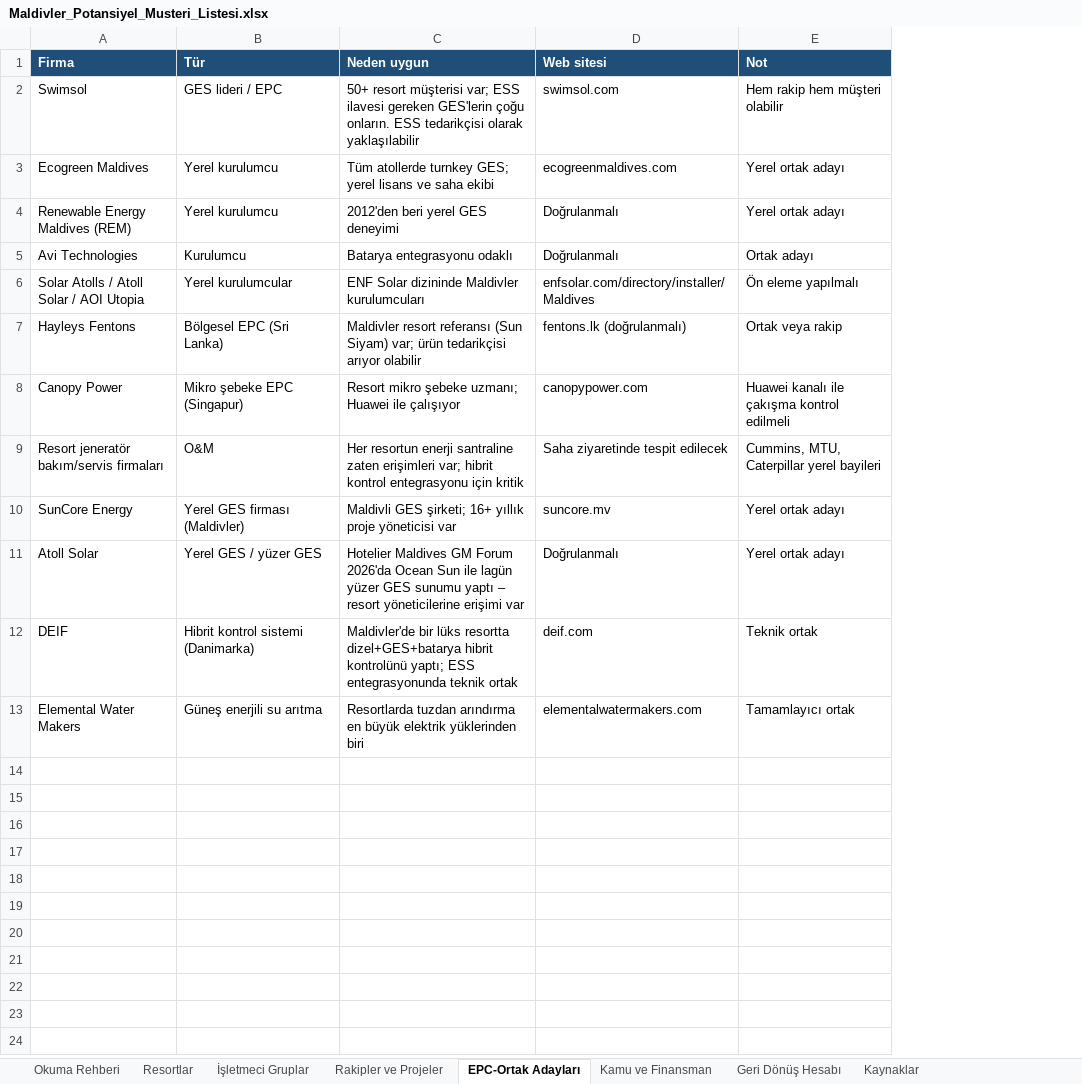
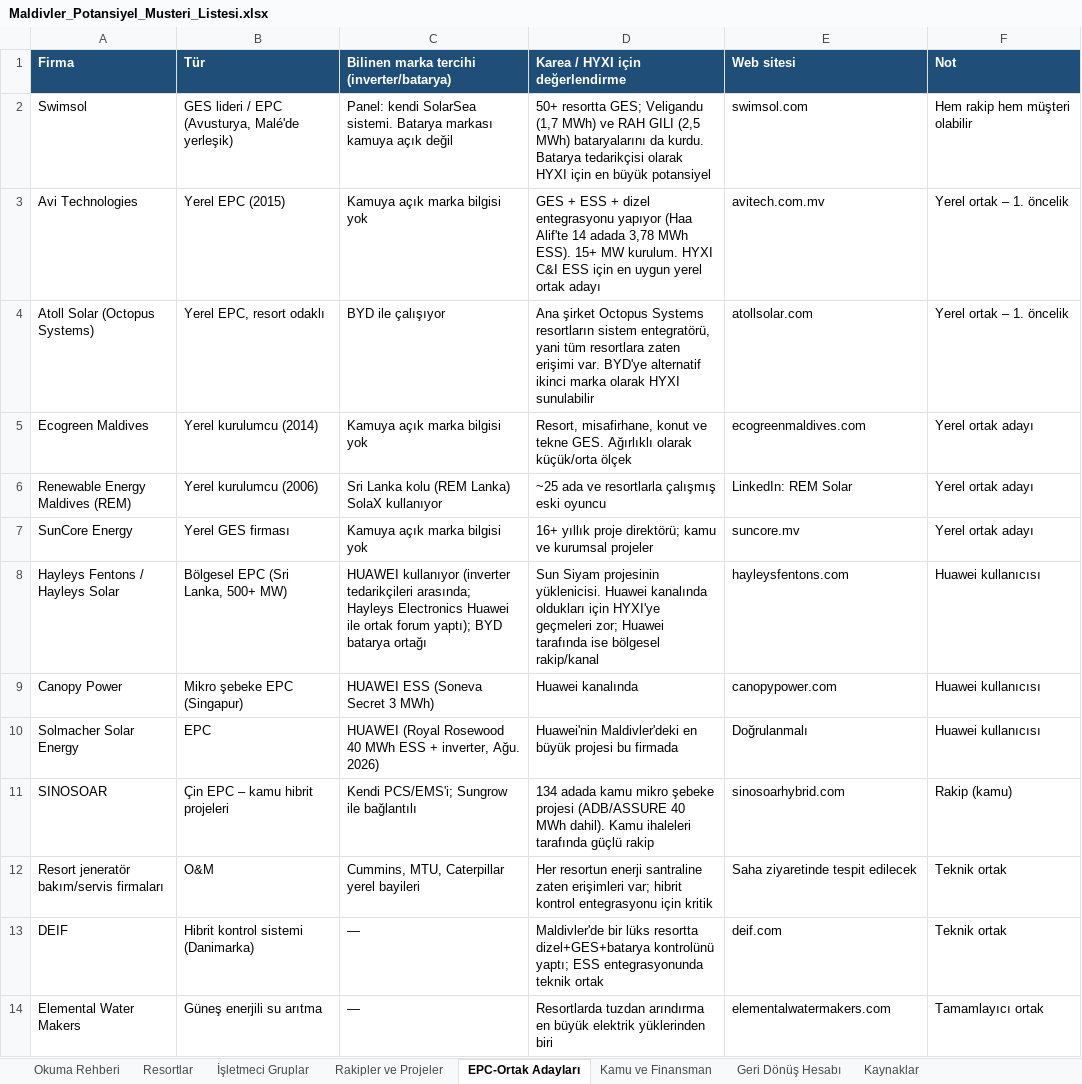
Before and after one commit to Grogi-Sama/maldivler-pazar-arastirmasi, an Excel workbook: Maldivler_Potansiyel_Musteri_Listesi.xlsx, sheet EPC-Ortak Adayları, drawn as a sheet; values as stored, in another font and other column widths than the file's, no borders; table styles not drawn; removed rows and columns are numbered as before the commit, all else as after; the diff names each change by its address in the sheet, - before the commit and + after, or states it on an @@ line.

```diff
--- a/Maldivler_Potansiyel_Musteri_Listesi.xlsx (sheet EPC-Ortak Adayları)
+++ b/Maldivler_Potansiyel_Musteri_Listesi.xlsx (sheet EPC-Ortak Adayları)
-column C (Neden uygun), rows 2-4: 50+ resort müşterisi var; ESS ilavesi gereken GES'lerin çoğu onların. ESS tedarikçisi olarak yaklaşılabilir | Tüm atollerde turnkey GES; yerel lisans ve saha ekibi | 2012'den beri yerel GES deneyimi; rows 8-9: Resort mikro şebeke uzmanı; Huawei ile çalışıyor | Her resortun enerji santraline zaten erişimleri var; hibrit kontrol entegrasyonu için kritik; rows 12-13: Maldivler'de bir lüks resortta dizel+GES+batarya hibrit kontrolünü yaptı; ESS entegrasyonunda teknik ortak | Resortlarda tuzdan arındırma en büyük elektrik yüklerinden biri
+column C, rows 1-2: Bilinen marka tercihi (inverter/batarya) | Panel: kendi SolarSea sistemi. Batarya markası kamuya açık değil; rows 5-6: Kamuya açık marka bilgisi yok | Sri Lanka kolu (REM Lanka) SolaX kullanıyor; row 9: HUAWEI ESS (Soneva Secret 3 MWh); rows 12-14: Cummins, MTU, Caterpillar yerel bayileri | — | —
+column D (Karea / HYXI için değerlendirme), row 2: 50+ resortta GES; Veligandu (1,7 MWh) ve RAH GILI (2,5 MWh) bataryalarını da kurdu. Batarya tedarikçisi olarak HYXI için en büyük potansiyel; rows 5-6: Resort, misafirhane, konut ve tekne GES. Ağırlıklı olarak küçük/orta ölçek | ~25 ada ve resortlarla çalışmış eski oyuncu; row 9: Huawei kanalında; rows 12-14: Her resortun enerji santraline zaten erişimleri var; hibrit kontrol entegrasyonu için kritik | Maldivler'de bir lüks resortta dizel+GES+batarya kontrolünü yaptı; ESS entegrasyonunda teknik ortak | Resortlarda tuzdan arındırma en büyük elektrik yüklerinden biri
-B2 (Tür): GES lideri / EPC
+B2 (Tür): GES lideri / EPC (Avusturya, Malé'de yerleşik)
+row 3: Avi Technologies | Yerel EPC (2015) | Kamuya açık marka bilgisi yok | GES + ESS + dizel entegrasyonu yapıyor (Haa Alif'te 14 adada 3,78 MWh ESS). 15+ MW kurulum. HYXI C&I ESS için en uygun yerel ortak adayı | avitech.com.mv | Yerel ortak – 1. öncelik
+row 4: Atoll Solar (Octopus Systems) | Yerel EPC, resort odaklı | BYD ile çalışıyor | Ana şirket Octopus Systems resortların sistem entegratörü, yani tüm resortlara zaten erişimi var. BYD'ye alternatif ikinci marka olarak HYXI sunulabilir | atollsolar.com | Yerel ortak – 1. öncelik
-B5 (Tür): Yerel kurulumcu
+B5 (Tür): Yerel kurulumcu (2014)
-B6 (Tür): Yerel kurulumcu
+B6 (Tür): Yerel kurulumcu (2006)
-E6 (Web sitesi): Doğrulanmalı
+E6 (Web sitesi): LinkedIn: REM Solar
-row 5: Avi Technologies | Kurulumcu | Batarya entegrasyonu odaklı | Doğrulanmalı | Ortak adayı
-row 6: Solar Atolls / Atoll Solar / AOI Utopia | Yerel kurulumcular | ENF Solar dizininde Maldivler kurulumcuları | enfsolar.com/directory/installer/Maldives | Ön eleme yapılmalı
-row 7: Hayleys Fentons | Bölgesel EPC (Sri Lanka) | Maldivler resort referansı (Sun Siyam) var; ürün tedarikçisi arıyor olabilir | fentons.lk (doğrulanmalı) | Ortak veya rakip
+row 7: SunCore Energy | Yerel GES firması | Kamuya açık marka bilgisi yok | 16+ yıllık proje direktörü; kamu ve kurumsal projeler | suncore.mv | Yerel ortak adayı
+row 8: Hayleys Fentons / Hayleys Solar | Bölgesel EPC (Sri Lanka, 500+ MW) | HUAWEI kullanıyor (inverter tedarikçileri arasında; Hayleys Electronics Huawei ile ortak forum yaptı); BYD batarya ortağı | Sun Siyam projesinin yüklenicisi. Huawei kanalında oldukları için HYXI'ye geçmeleri zor; Huawei tarafında ise bölgesel rakip/kanal | hayleysfentons.com | Huawei kullanıcısı
-F9 (Not): Huawei kanalı ile çakışma kontrol edilmeli
+F9 (Not): Huawei kullanıcısı
+row 10: Solmacher Solar Energy | EPC | HUAWEI (Royal Rosewood 40 MWh ESS + inverter, Ağu. 2026) | Huawei'nin Maldivler'deki en büyük projesi bu firmada | Doğrulanmalı | Huawei kullanıcısı
+row 11: SINOSOAR | Çin EPC – kamu hibrit projeleri | Kendi PCS/EMS'i; Sungrow ile bağlantılı | 134 adada kamu mikro şebeke projesi (ADB/ASSURE 40 MWh dahil). Kamu ihaleleri tarafında güçlü rakip | sinosoarhybrid.com | Rakip (kamu)
-F12 (Not): Cummins, MTU, Caterpillar yerel bayileri
+F12 (Not): Teknik ortak
-row 10: SunCore Energy | Yerel GES firması (Maldivler) | Maldivli GES şirketi; 16+ yıllık proje yöneticisi var | suncore.mv | Yerel ortak adayı
-row 11: Atoll Solar | Yerel GES / yüzer GES | Hotelier Maldives GM Forum 2026'da Ocean Sun ile lagün yüzer GES sunumu yaptı – resort yöneticilerine erişimi var | Doğrulanmalı | Yerel ortak adayı
```
Also changed, not shown: 2 other files.
